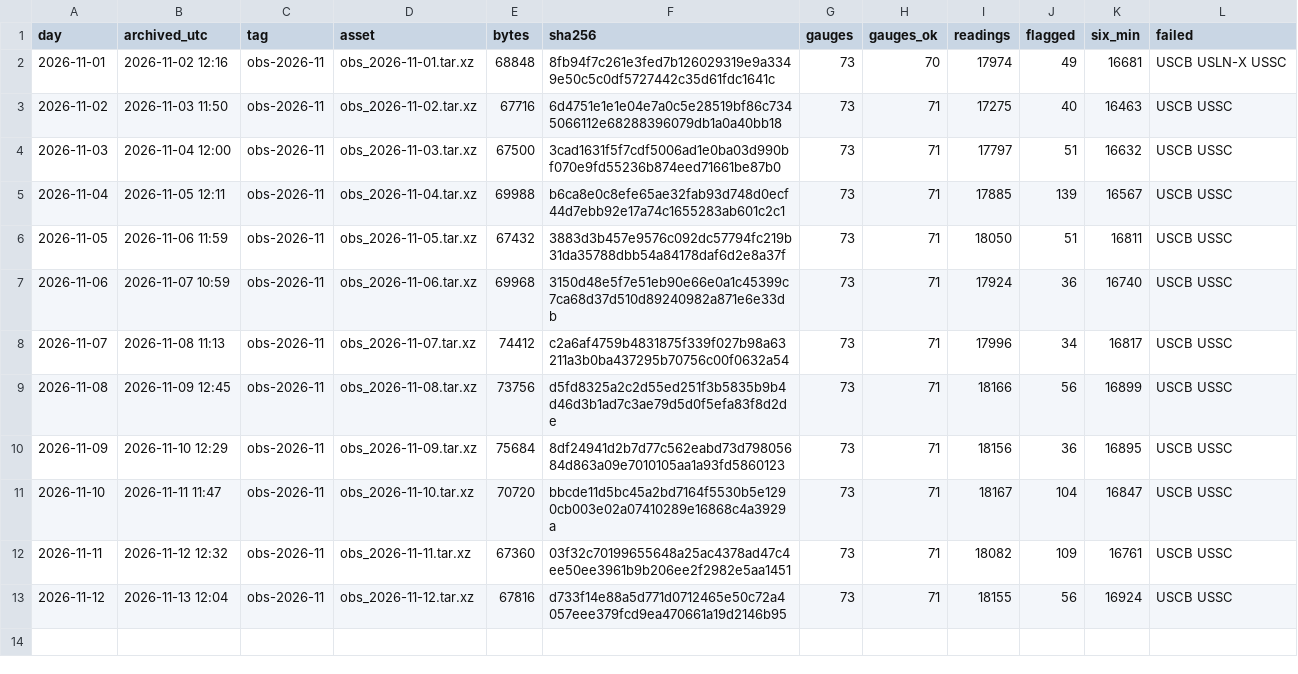
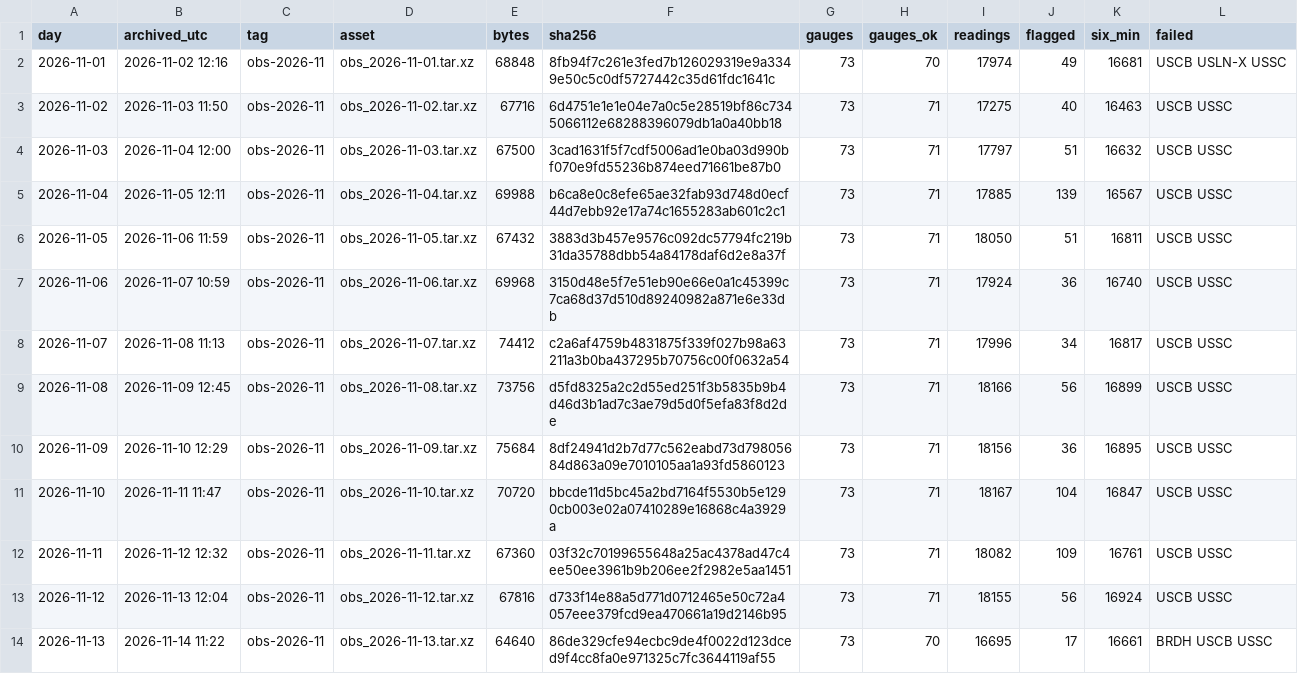
Before and after one commit to DerekLoftis/StormSense-archive, a CSV file: data/index/obs/days_2026-11.csv, drawn as a sheet; the diff names each change by its address in the sheet, - before the commit and + after, or states it on an @@ line.

```diff
--- a/data/index/obs/days_2026-11.csv
+++ b/data/index/obs/days_2026-11.csv
+row 14: 2026-11-13 | 2026-11-14 11:22 | obs-2026-11 | obs_2026-11-13.tar.xz | 64640 | 86de329cfe94ecbc9de4f0022d123dced9f4cc8fa0e971325c7fc3644119af55 | 73 | 70 | 16695 | 17 | 16661 | BRDH USCB USSC
```
Also changed, not shown: 1 other file.
